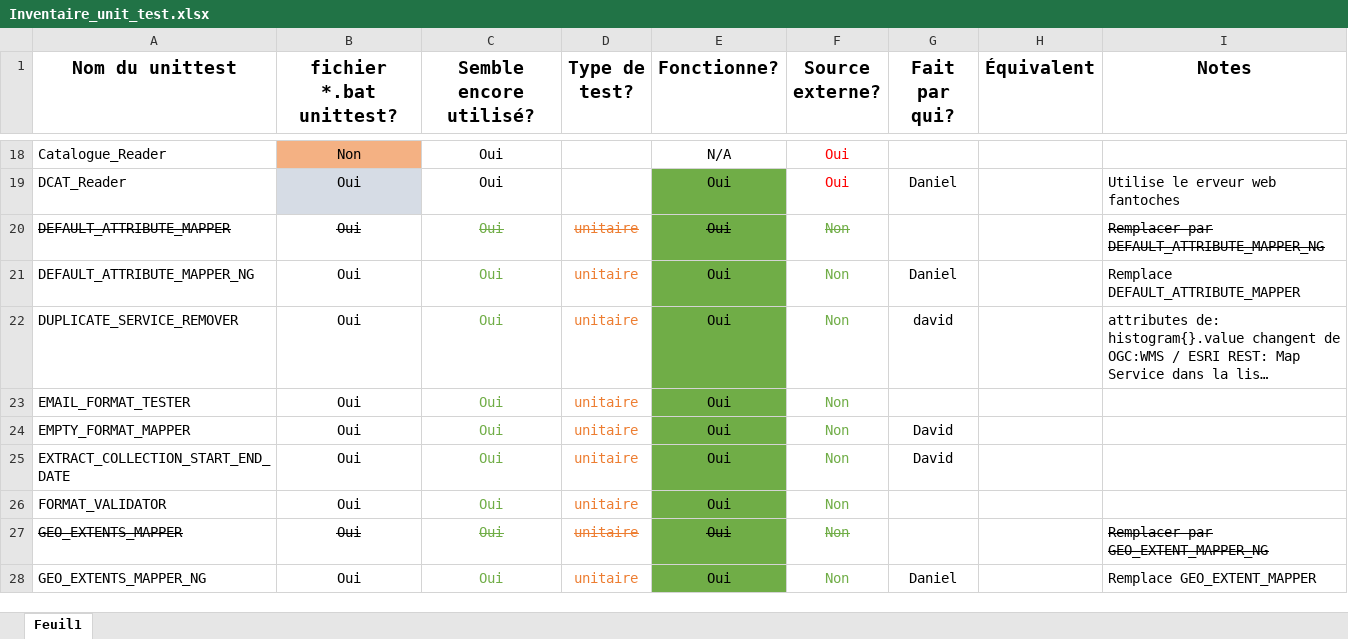
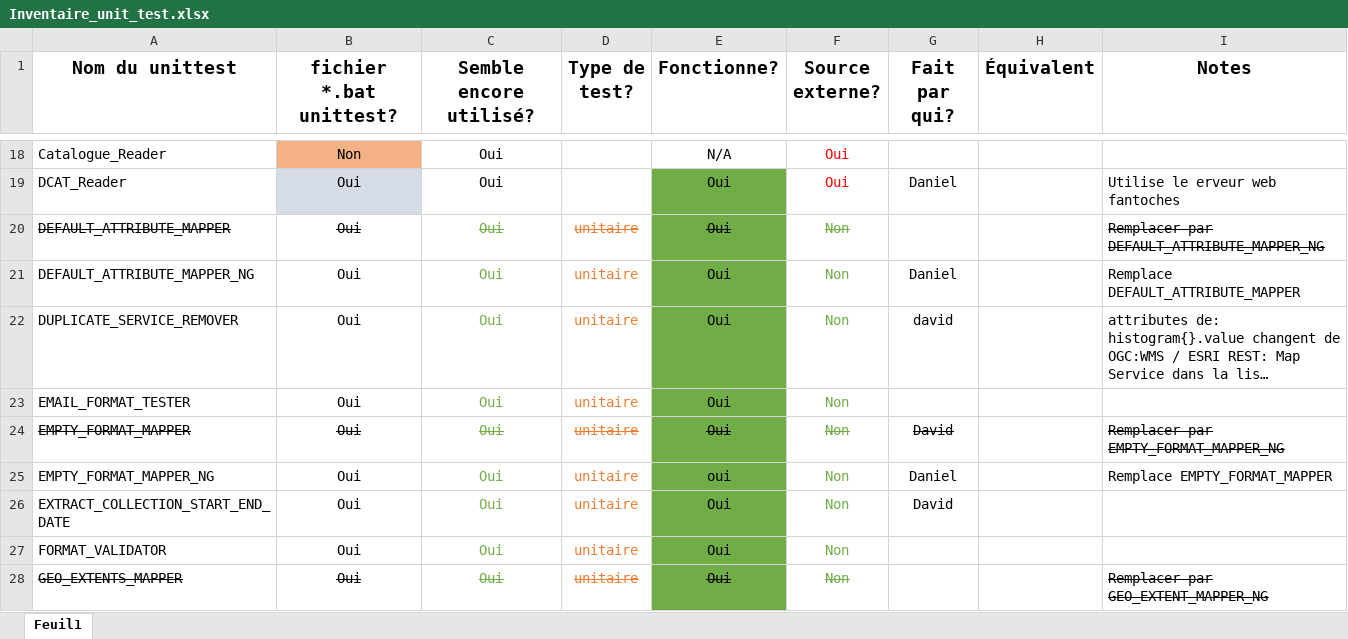
Before and after one commit to federal-geospatial-platform/fgp-metadata-proxy, an Excel workbook: FME_files/UNIT_TESTS/Inventaire_unit_test.xlsx, sheet Feuil1, drawn as a sheet; only a part is shown, gaps mark what is left out; the shorter side is filled out with more unchanged rows; long unchanged cells end in …; values as stored, in another font and other column widths than the file's, no borders; conditional formats not drawn; the diff names each change by its address in the sheet, - before the commit and + after, or states it on an @@ line.

Commit message:
Test unitaire pour EMPTY_FORMAT_MAPPER_NG

```diff
--- a/FME_files/UNIT_TESTS/Inventaire_unit_test.xlsx (sheet Feuil1)
+++ b/FME_files/UNIT_TESTS/Inventaire_unit_test.xlsx (sheet Feuil1)
-A24:G24 strikethrough: off
+A24:G24 strikethrough: on
-I24 (Notes): (empty)
+I24 (Notes): Remplacer par EMPTY_FORMAT_MAPPER_NG
+row 25: EMPTY_FORMAT_MAPPER_NG | Oui | Oui | unitaire | oui | Non | Daniel |  | Remplace EMPTY_FORMAT_MAPPER
```
Also changed, not shown: 8 other files.
